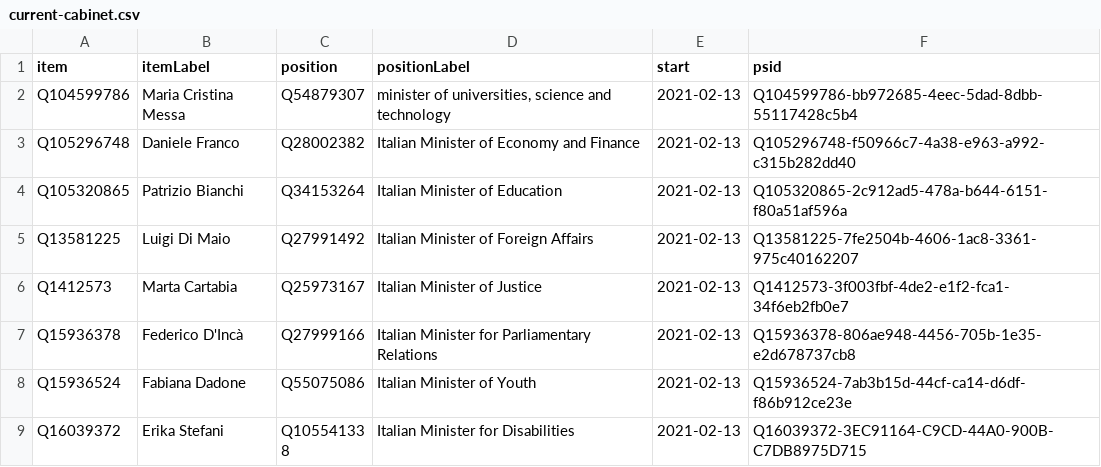
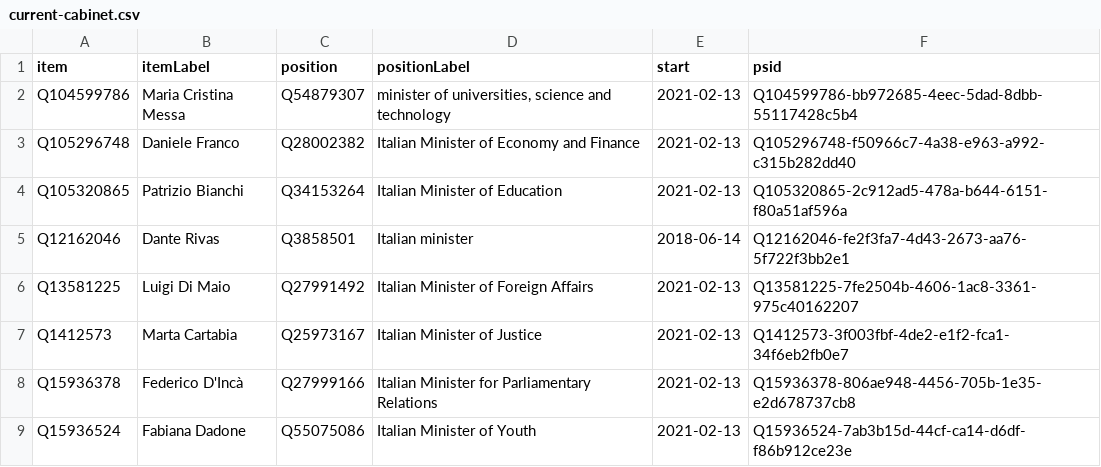
Before and after one commit to every-politician-scrapers/italy-ministers, a CSV file: wikidata/results/current-cabinet.csv, drawn as a sheet; only a part is shown; the shorter side is filled out with more unchanged rows.

Commit message:
Run SPARQL queries

```diff
--- a/wikidata/results/current-cabinet.csv
+++ b/wikidata/results/current-cabinet.csv
@@ -4,2 +4,3 @@ Q105296748,Daniele Franco,Q28002382,Italian Minister of Economy and Finance,2021
 Q105320865,Patrizio Bianchi,Q34153264,Italian Minister of Education,2021-02-13,Q105320865-2c912ad5-478a-b644-6151-f80a51af596a
+Q12162046,Dante Rivas,Q3858501,Italian minister,2018-06-14,Q12162046-fe2f3fa7-4d43-2673-aa76-5f722f3bb2e1
 Q13581225,Luigi Di Maio,Q27991492,Italian Minister of Foreign Affairs,2021-02-13,Q13581225-7fe2504b-4606-1ac8-3361-975c40162207
```
